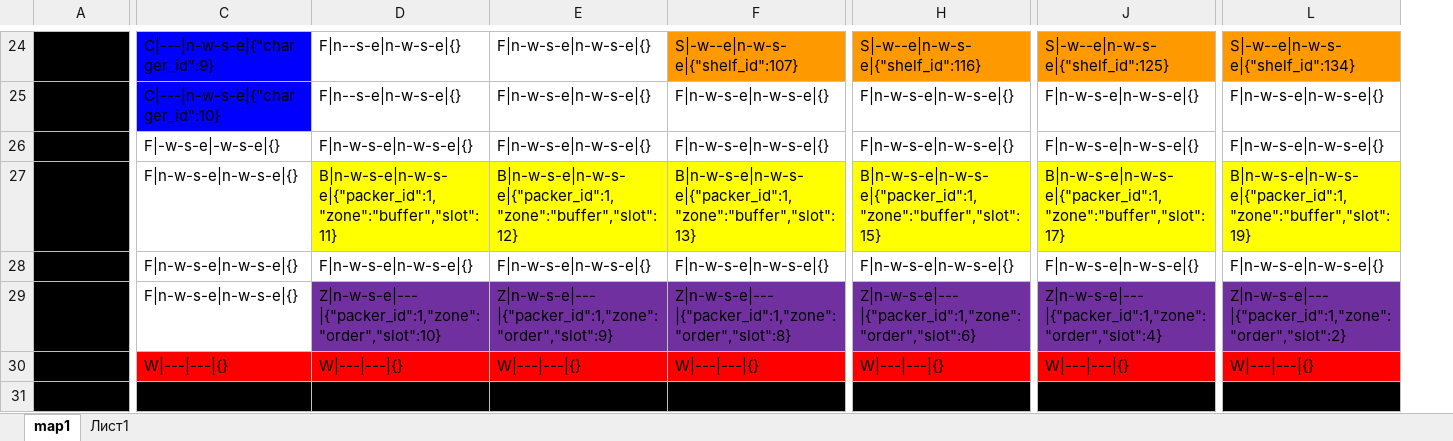
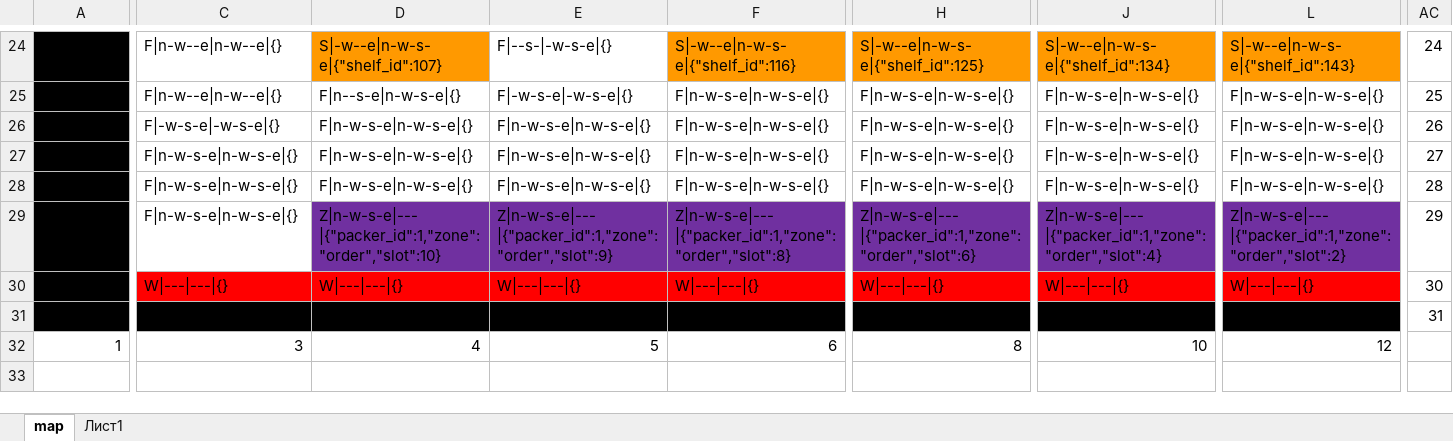
Before and after one commit to Matthew-Likhachev/AgentStorageDiplom, an Excel workbook: maps/map1.xlsx, sheet map, drawn as a sheet; only a part is shown, gaps mark what is left out; values as stored, in another font and other column widths than the file's, no borders; rows hold the shown columns only; the diff covers the shown part only; the diff names each change by its address in the sheet, - before the commit and + after, or states it on an @@ line.

```diff
--- a/maps/map1.xlsx (sheet map)
+++ b/maps/map1.xlsx (sheet map)
-sheet tab: map1
+sheet tab: map
+column AC, rows 24-31: 24 | 25 | 26 | 27 | 28 | 29 | 30 | 31
-C24:C25 fill: #0000FF
+C24:C25 fill: none
-C24: C|---|n-w-s-e|{"charger_id":9}
+C24: F|n-w--e|n-w--e|{}
-D24 fill: none
+D24 fill: #FF9900
-D24: F|n--s-e|n-w-s-e|{}
+D24: S|-w--e|n-w-s-e|{"shelf_id":107}
-E24: F|n-w-s-e|n-w-s-e|{}
+E24: F|--s-|-w-s-e|{}
-F24: S|-w--e|n-w-s-e|{"shelf_id":107}
+F24: S|-w--e|n-w-s-e|{"shelf_id":116}
-H24: S|-w--e|n-w-s-e|{"shelf_id":116}
+H24: S|-w--e|n-w-s-e|{"shelf_id":125}
-J24: S|-w--e|n-w-s-e|{"shelf_id":125}
+J24: S|-w--e|n-w-s-e|{"shelf_id":134}
-L24: S|-w--e|n-w-s-e|{"shelf_id":134}
+L24: S|-w--e|n-w-s-e|{"shelf_id":143}
-C25: C|---|n-w-s-e|{"charger_id":10}
+C25: F|n-w--e|n-w--e|{}
-E25: F|n-w-s-e|n-w-s-e|{}
+E25: F|-w-s-e|-w-s-e|{}
-D27: B|n-w-s-e|n-w-s-e|{"packer_id":1,"zone":"buffer","slot":11}
+D27: F|n-w-s-e|n-w-s-e|{}
-D27:L27 fill: #FFFF00
+D27:L27 fill: none
-E27: B|n-w-s-e|n-w-s-e|{"packer_id":1,"zone":"buffer","slot":12}
+E27: F|n-w-s-e|n-w-s-e|{}
-F27: B|n-w-s-e|n-w-s-e|{"packer_id":1,"zone":"buffer","slot":13}
+F27: F|n-w-s-e|n-w-s-e|{}
-H27: B|n-w-s-e|n-w-s-e|{"packer_id":1,"zone":"buffer","slot":15}
+H27: F|n-w-s-e|n-w-s-e|{}
-J27: B|n-w-s-e|n-w-s-e|{"packer_id":1,"zone":"buffer","slot":17}
+J27: F|n-w-s-e|n-w-s-e|{}
-L27: B|n-w-s-e|n-w-s-e|{"packer_id":1,"zone":"buffer","slot":19}
+L27: F|n-w-s-e|n-w-s-e|{}
+row 32: 1 | 3 | 4 | 5 | 6 | 8 | 10 | 12
```
Also changed, not shown: 124 edited cells and cell formats elsewhere in this sheet, maps/map2.xlsx, 15 other files.
